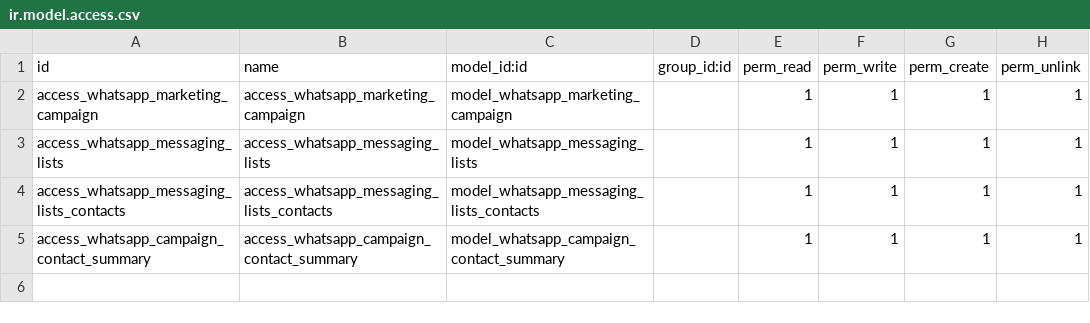
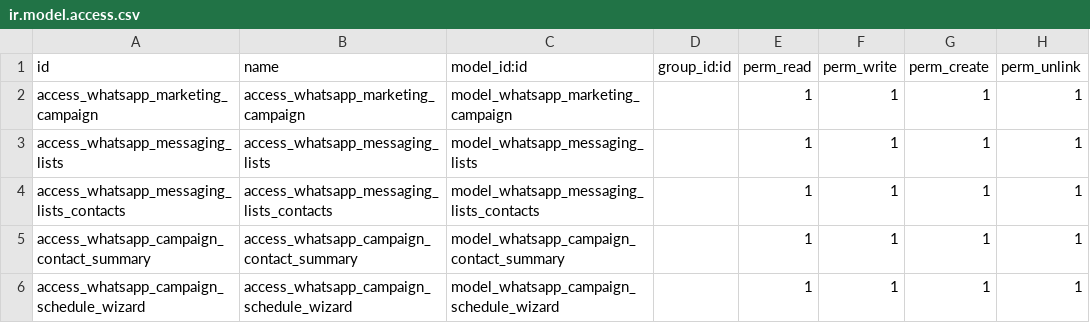
Before and after one commit to vkchovatiya/whatsapp, a CSV file: meta_whatsapp_marketing/security/ir.model.access.csv, drawn as a sheet; the diff names each change by its address in the sheet, - before the commit and + after, or states it on an @@ line.

```diff
--- a/meta_whatsapp_marketing/security/ir.model.access.csv
+++ b/meta_whatsapp_marketing/security/ir.model.access.csv
+row 6: access_whatsapp_campaign_schedule_wizard | access_whatsapp_campaign_schedule_wizard | model_whatsapp_campaign_schedule_wizard |  | 1 | 1 | 1 | 1
```
Also changed, not shown: 2 other files.
